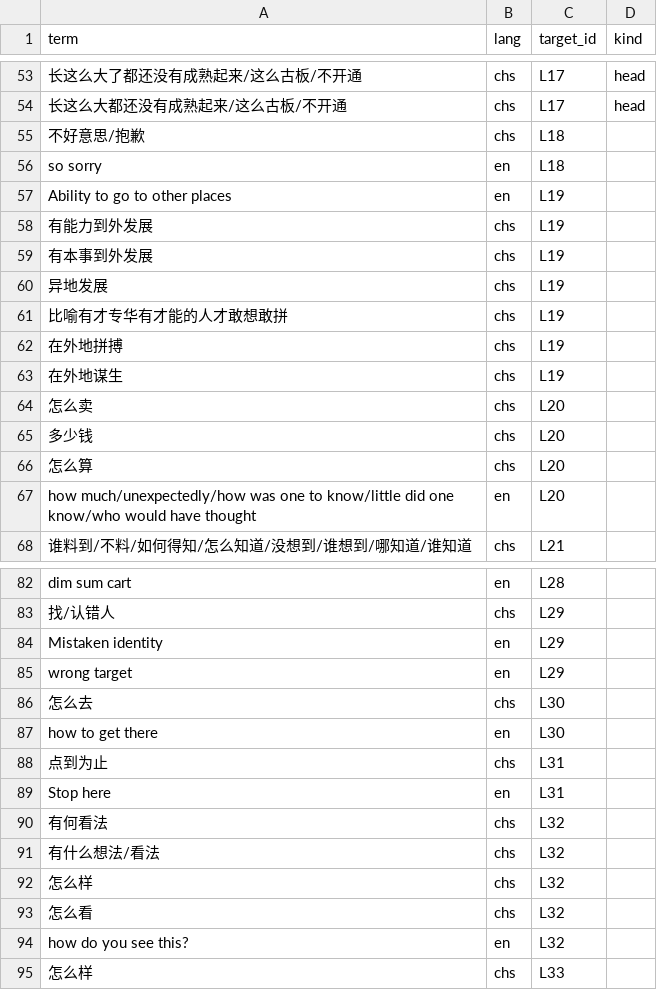
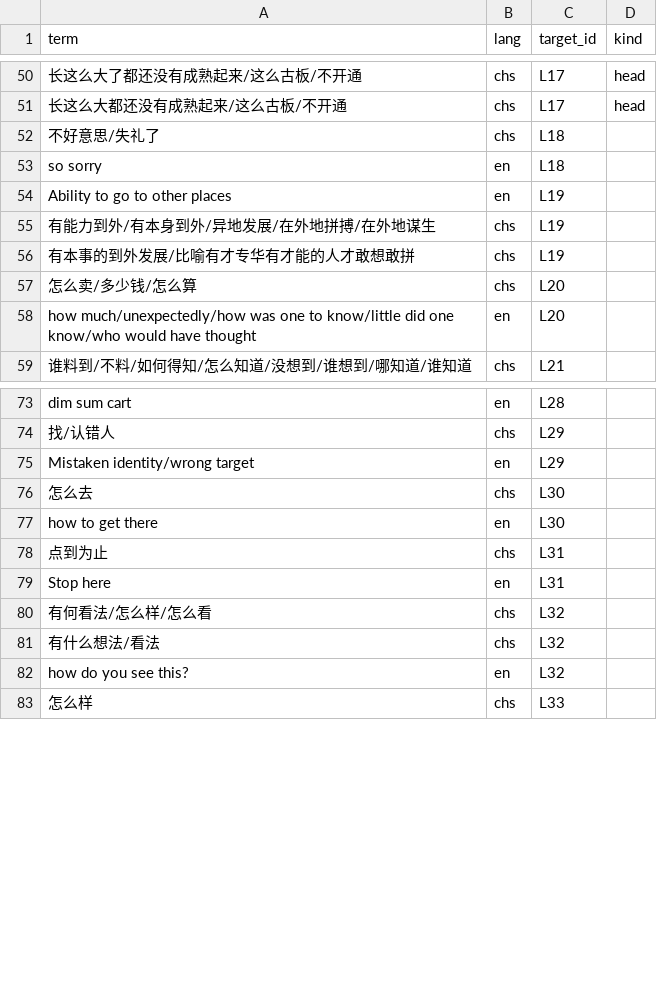
Before and after one commit to Joker9405/Can-Tong, a CSV file: crossmap.csv, drawn as a sheet; only a part is shown, gaps mark what is left out; removed rows and columns are numbered as before the commit, all else as after; the diff covers the shown part only; the diff names each change by its address in the sheet, - before the commit and + after, or states it on an @@ line.

```diff
--- a/crossmap.csv
+++ b/crossmap.csv
-A52 (term): 不好意思/抱歉
+A52 (term): 不好意思/失礼了
-A55 (term): 有能力到外发展
+A55 (term): 有能力到外/有本身到外/异地发展/在外地拼搏/在外地谋生
-row 59: 有本事到外发展 | chs | L19
-row 60: 异地发展 | chs | L19
-A56 (term): 比喻有才专华有才能的人才敢想敢拼
+A56 (term): 有本事的到外发展/比喻有才专华有才能的人才敢想敢拼
-row 62: 在外地拼搏 | chs | L19
-row 63: 在外地谋生 | chs | L19
-A57 (term): 怎么卖
+A57 (term): 怎么卖/多少钱/怎么算
-row 65: 多少钱 | chs | L20
-row 66: 怎么算 | chs | L20
-A75 (term): Mistaken identity
+A75 (term): Mistaken identity/wrong target
-row 85: wrong target | en | L29
-A80 (term): 有何看法
+A80 (term): 有何看法/怎么样/怎么看
-row 92: 怎么样 | chs | L32
-row 93: 怎么看 | chs | L32
```
Also changed, not shown: 2 added rows, 5 removed rows and 7 edited cells elsewhere in this file, examples.csv, lexeme.csv.
